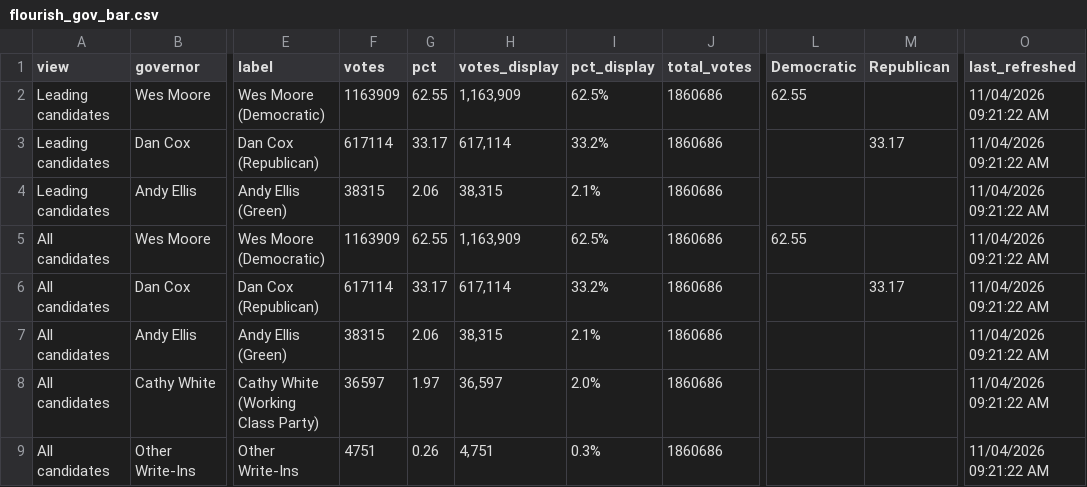
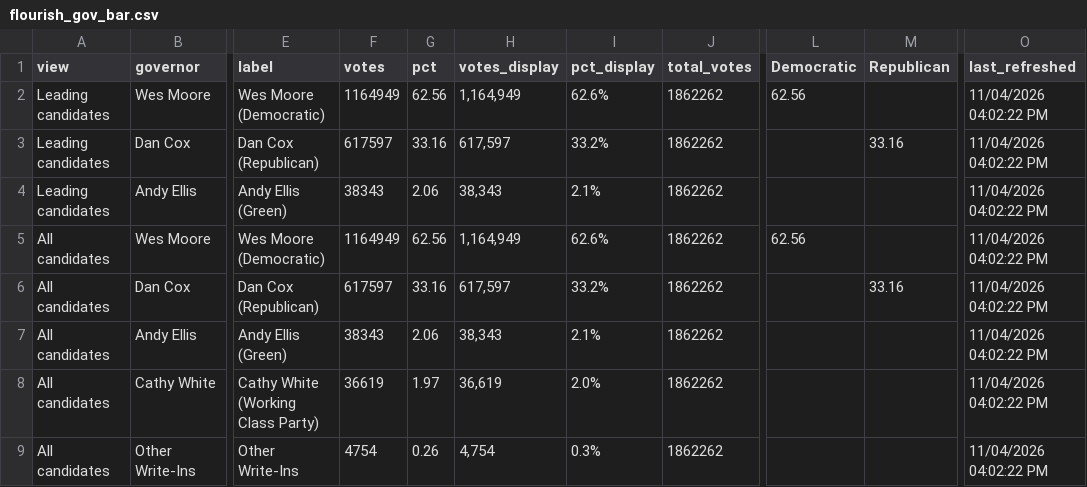
Before and after one commit to Sammyliu0606/midterm_result, a CSV file: data/live/flourish/flourish_gov_bar.csv, drawn as a sheet; only a part is shown, gaps mark what is left out; the diff names each change by its address in the sheet, - before the commit and + after, or states it on an @@ line.

```diff
--- a/data/live/flourish/flourish_gov_bar.csv
+++ b/data/live/flourish/flourish_gov_bar.csv
-F2 (votes): 1163909
+F2 (votes): 1164949
-G2 (pct): 62.55
+G2 (pct): 62.56
-H2 (votes_display): 1,163,909
+H2 (votes_display): 1,164,949
-I2 (pct_display): 62.5%
+I2 (pct_display): 62.6%
-J2:J9 (total_votes): 1860686
+J2:J9 (total_votes): 1862262
-L2 (Democratic): 62.55
+L2 (Democratic): 62.56
-O2:O9 (last_refreshed): 11/04/2026 09:21:22 AM
+O2:O9 (last_refreshed): 11/04/2026 04:02:22 PM
-F3 (votes): 617114
+F3 (votes): 617597
-G3 (pct): 33.17
+G3 (pct): 33.16
-H3 (votes_display): 617,114
+H3 (votes_display): 617,597
-M3 (Republican): 33.17
+M3 (Republican): 33.16
-F4 (votes): 38315
+F4 (votes): 38343
-H4 (votes_display): 38,315
+H4 (votes_display): 38,343
-F5 (votes): 1163909
+F5 (votes): 1164949
-G5 (pct): 62.55
+G5 (pct): 62.56
-H5 (votes_display): 1,163,909
+H5 (votes_display): 1,164,949
-I5 (pct_display): 62.5%
+I5 (pct_display): 62.6%
-L5 (Democratic): 62.55
+L5 (Democratic): 62.56
-F6 (votes): 617114
+F6 (votes): 617597
-G6 (pct): 33.17
+G6 (pct): 33.16
-H6 (votes_display): 617,114
+H6 (votes_display): 617,597
-M6 (Republican): 33.17
+M6 (Republican): 33.16
-F7 (votes): 38315
+F7 (votes): 38343
-H7 (votes_display): 38,315
+H7 (votes_display): 38,343
-F8 (votes): 36597
+F8 (votes): 36619
-H8 (votes_display): 36,597
+H8 (votes_display): 36,619
-F9 (votes): 4751
+F9 (votes): 4754
-H9 (votes_display): 4,751
+H9 (votes_display): 4,754
```
Also changed, not shown: data/live/flourish/flourish_gov_map.csv, data/live/flourish/flourish_q1_map.csv, 17 other files.
